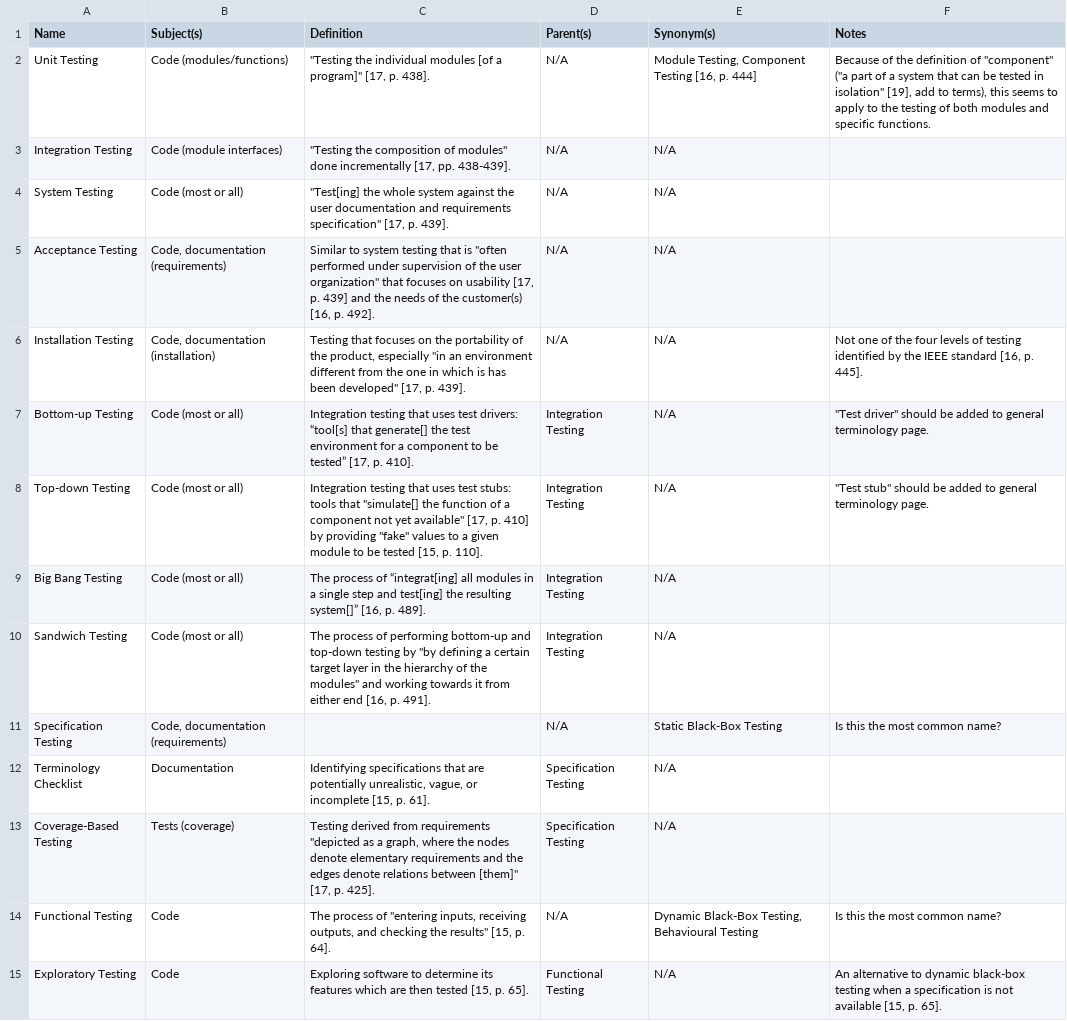
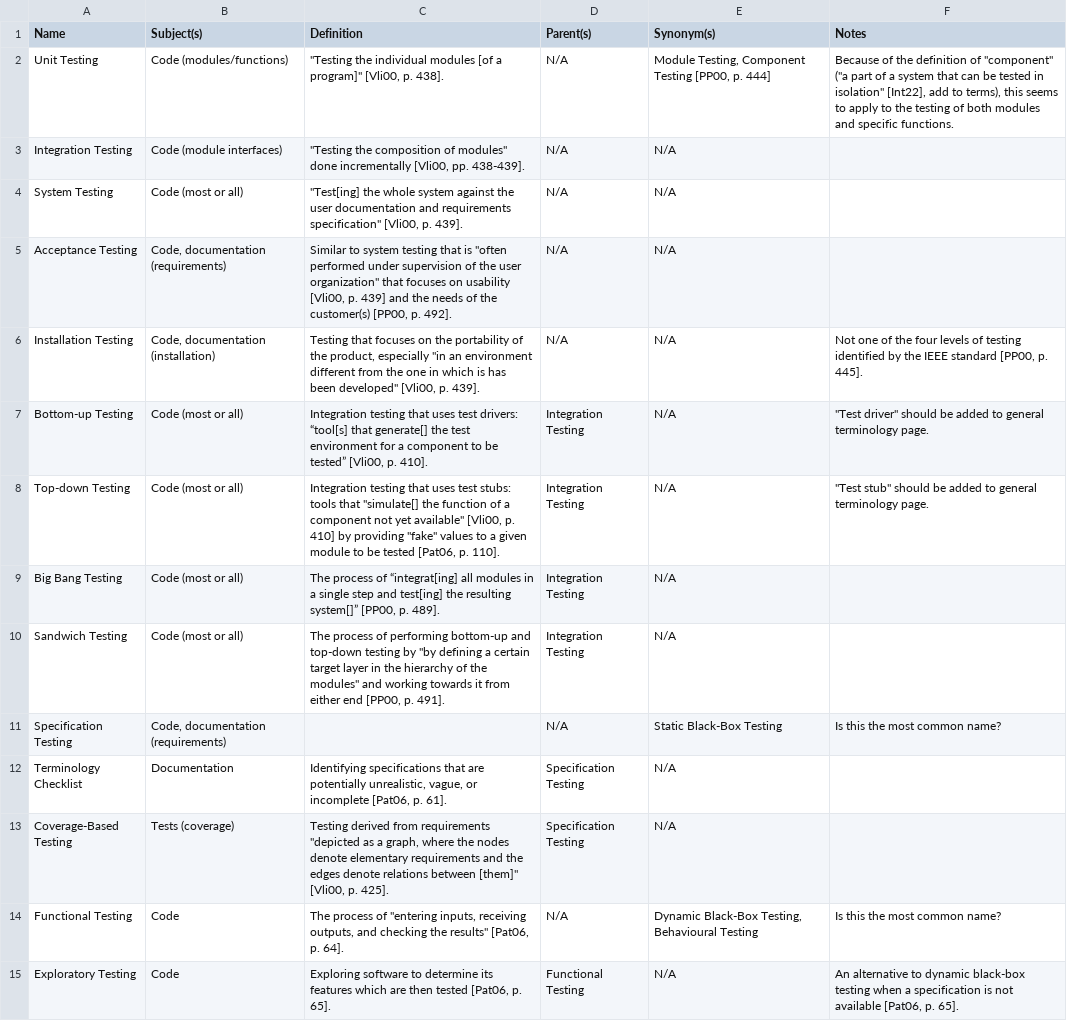
Before and after one commit to samm82/TestingTesting, a CSV file: Testing Glossary.csv, drawn as a sheet; only a part is shown; the diff covers the shown part only; the diff names each change by its address in the sheet, - before the commit and + after, or states it on an @@ line.

Commit message:
Use natbib citations in glossary
I thought this was already done in another commit?
Add date to ISTQB glossary ref

```diff
--- a/Testing Glossary.csv
+++ b/Testing Glossary.csv
-C2 (Definition): …a program]" [17, p. 438].
+C2 (Definition): …a program]" [Vli00, p. 438].
-E2 (Synonym(s)): …Component Testing [16, p. 444]
+E2 (Synonym(s)): …Component Testing [PP00, p. 444]
-F2 (Notes): …in isolation" [19], add to…
+F2 (Notes): …in isolation" [Int22], add to…
-C3 (Definition): …done incrementally [17, pp. 438-439].
+C3 (Definition): …done incrementally [Vli00, pp. 438-439].
-C4 (Definition): …requirements specification" [17, p. 439].
+C4 (Definition): …requirements specification" [Vli00, p. 439].
-C5 (Definition): …on usability [17, p. 439] and the needs of the customer(s) [16, p. 492].
+C5 (Definition): …on usability [Vli00, p. 439] and the needs of the customer(s) [PP00, p. 492].
-C6 (Definition): …been developed" [17, p. 439].
+C6 (Definition): …been developed" [Vli00, p. 439].
-F6 (Notes): …IEEE standard [16, p. 445].
+F6 (Notes): …IEEE standard [PP00, p. 445].
-C7 (Definition): …be tested” [17, p. 410].
+C7 (Definition): …be tested” [Vli00, p. 410].
-C8 (Definition): …yet available" [17, p. 410] by providing "fake" values to a given module to be tested [15, p. 110].
+C8 (Definition): …yet available" [Vli00, p. 410] by providing "fake" values to a given module to be tested [Pat06, p. 110].
-C9 (Definition): …resulting system[]” [16, p. 489].
+C9 (Definition): …resulting system[]” [PP00, p. 489].
-C10 (Definition): …either end [16, p. 491].
+C10 (Definition): …either end [PP00, p. 491].
-C12 (Definition): …or incomplete [15, p. 61].
+C12 (Definition): …or incomplete [Pat06, p. 61].
-C13 (Definition): …between [them]" [17, p. 425].
+C13 (Definition): …between [them]" [Vli00, p. 425].
-C14 (Definition): …the results" [15, p. 64].
+C14 (Definition): …the results" [Pat06, p. 64].
-C15 (Definition): …then tested [15, p. 65].
+C15 (Definition): …then tested [Pat06, p. 65].
-F15 (Notes): …not available [15, p. 65].
+F15 (Notes): …not available [Pat06, p. 65].
```
Also changed, not shown: 28 edited cells elsewhere in this file, 3 other files.
